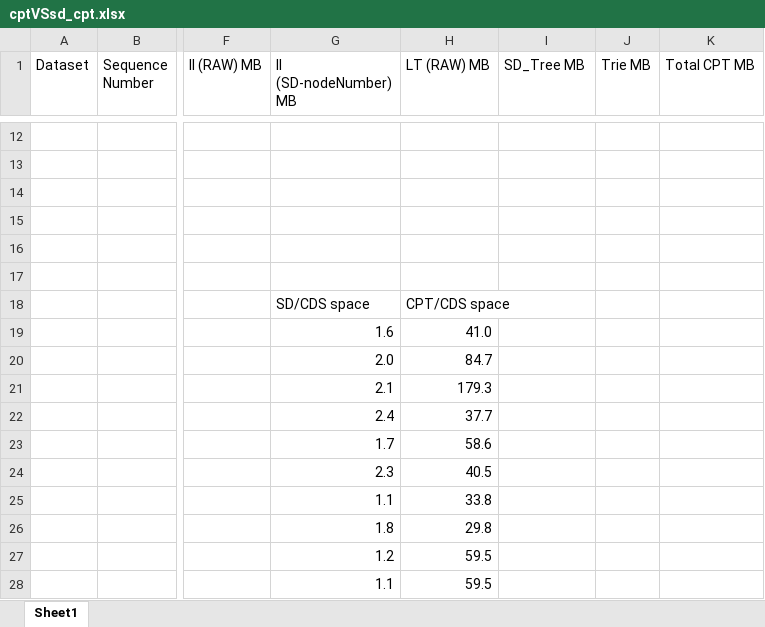
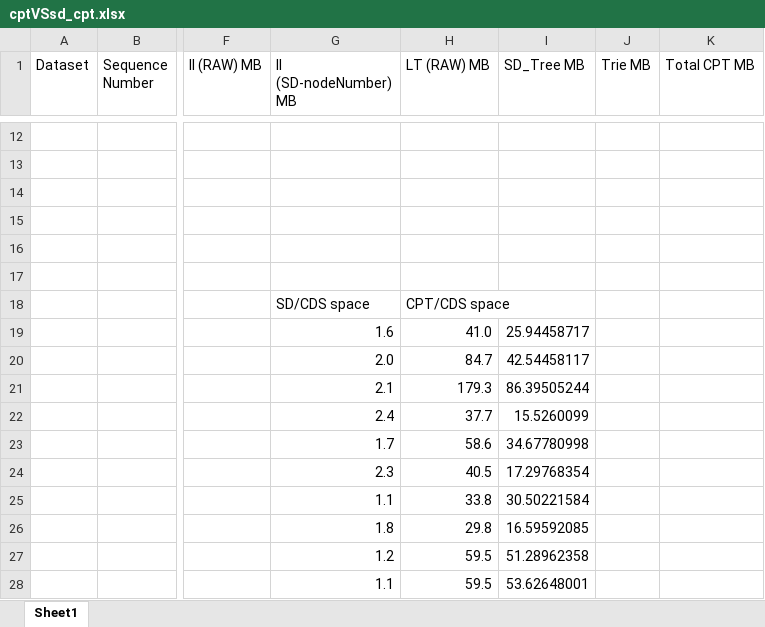
Before and after one commit to rafkt/C.CPT, an Excel workbook: results/cptVSsd_cpt.xlsx, sheet Sheet1, drawn as a sheet; only a part is shown, gaps mark what is left out; values as stored, in another font and other column widths than the file's, no borders; the diff names each change by its address in the sheet, - before the commit and + after, or states it on an @@ line.

```diff
--- a/results/cptVSsd_cpt.xlsx (sheet Sheet1)
+++ b/results/cptVSsd_cpt.xlsx (sheet Sheet1)
-I19 (SD_Tree MB): (empty)
+I19 (SD_Tree MB): 25.94458717
-I20 (SD_Tree MB): (empty)
+I20 (SD_Tree MB): 42.54458117
-I21 (SD_Tree MB): (empty)
+I21 (SD_Tree MB): 86.39505244
-I22 (SD_Tree MB): (empty)
+I22 (SD_Tree MB): 15.5260099
-I23 (SD_Tree MB): (empty)
+I23 (SD_Tree MB): 34.67780998
-I24 (SD_Tree MB): (empty)
+I24 (SD_Tree MB): 17.29768354
-I25 (SD_Tree MB): (empty)
+I25 (SD_Tree MB): 30.50221584
-I26 (SD_Tree MB): (empty)
+I26 (SD_Tree MB): 16.59592085
-I27 (SD_Tree MB): (empty)
+I27 (SD_Tree MB): 51.28962358
-I28 (SD_Tree MB): (empty)
+I28 (SD_Tree MB): 53.62648001
```
Also changed, not shown: 1 other file.
